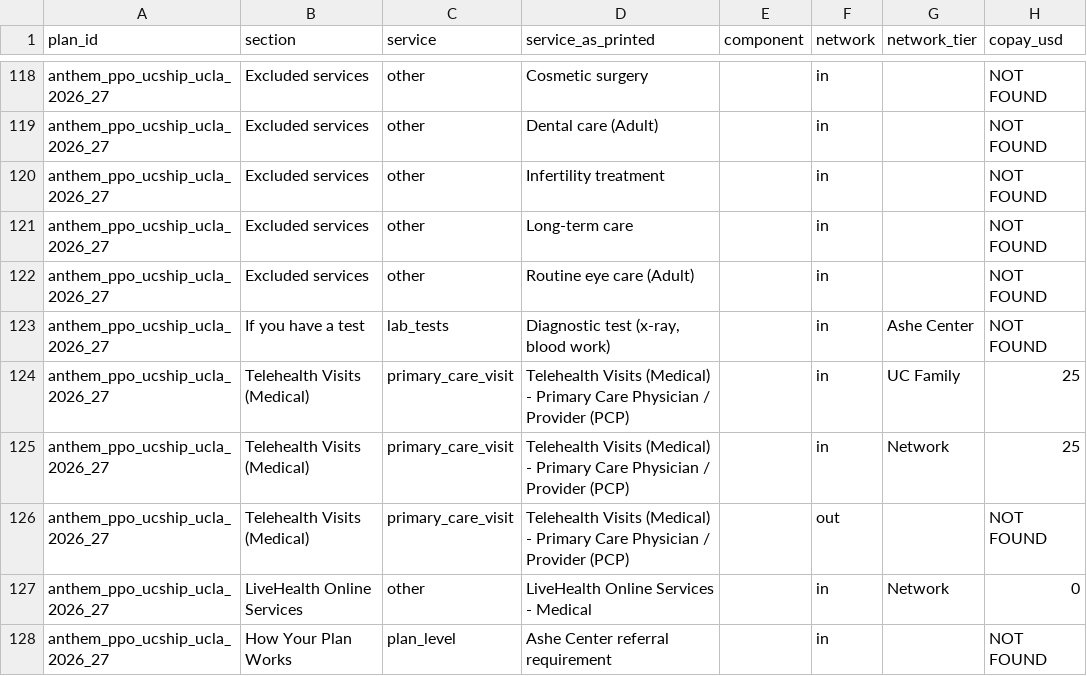
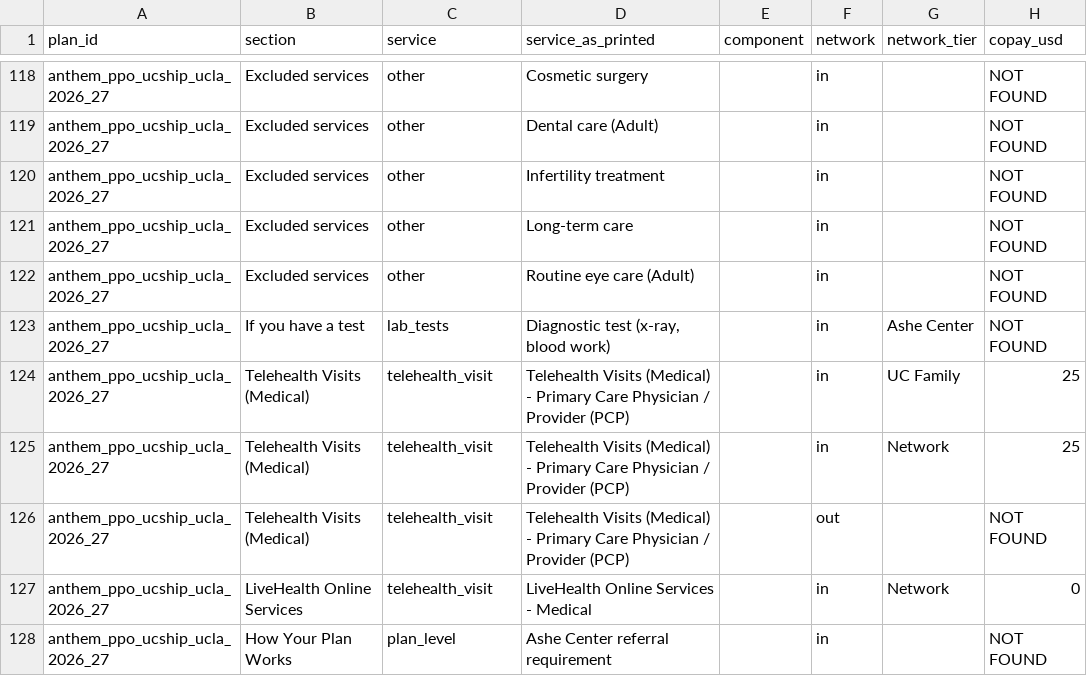
Before and after one commit to easonluo727/Student-Health-Agent, a CSV file: data/plans/extracted/anthem_ppo_ucship_ucla_2026_27/benefits.csv, drawn as a sheet; only a part is shown, gaps mark what is left out; the diff names each change by its address in the sheet, - before the commit and + after, or states it on an @@ line.

```diff
--- a/data/plans/extracted/anthem_ppo_ucship_ucla_2026_27/benefits.csv
+++ b/data/plans/extracted/anthem_ppo_ucship_ucla_2026_27/benefits.csv
-C124:C126 (service): primary_care_visit
+C124:C126 (service): telehealth_visit
-C127 (service): other
+C127 (service): telehealth_visit
```
Also changed, not shown: data/mrf/encounters.csv, data/plans/extracted/anthem_gold80_hmo_2026/benefits.csv, 27 other files.
